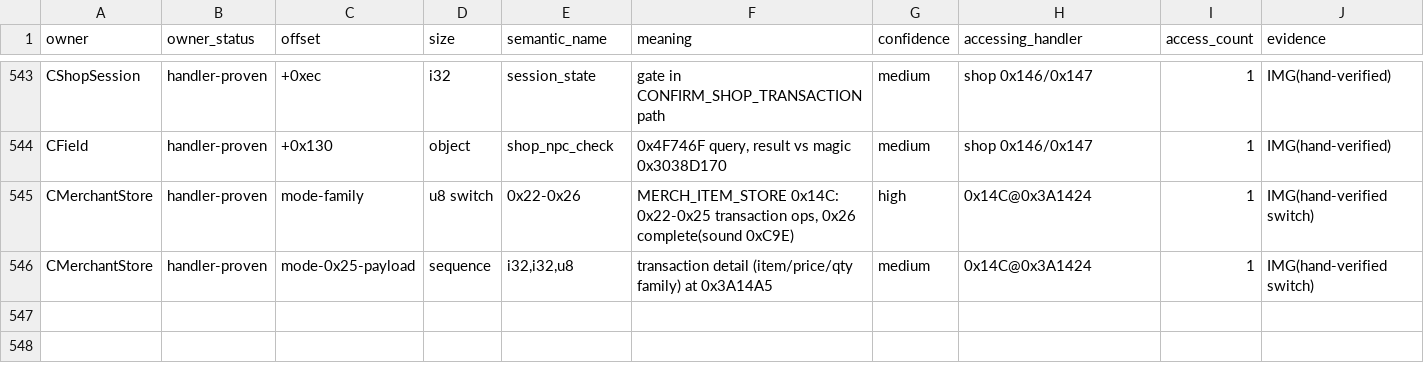
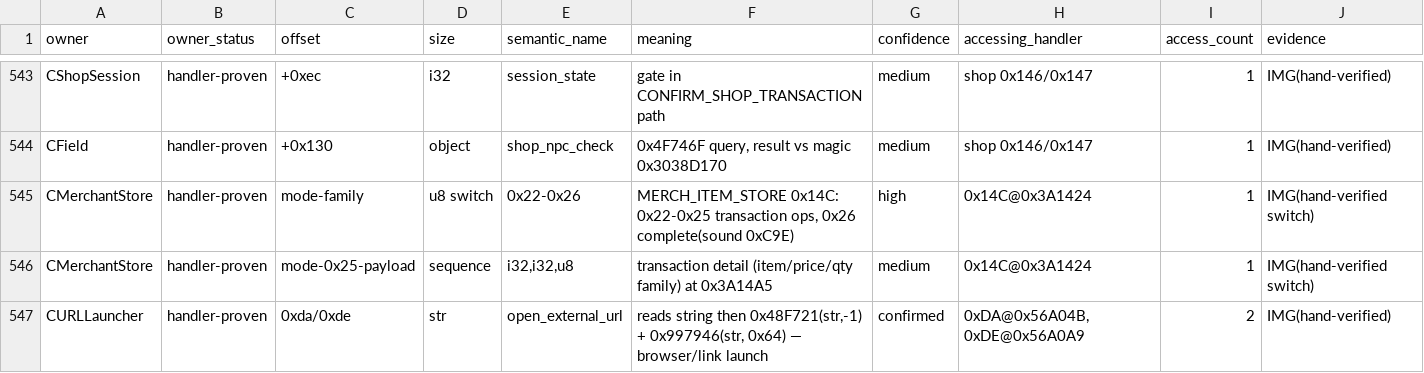
Before and after one commit to lithdoo/adventure-island, a CSV file: result/task050-field-facts.csv, drawn as a sheet; only a part is shown, gaps mark what is left out.

Commit message:
Task 050 checkpoint URL-open family leaf shape annotations

```diff
--- a/result/task050-field-facts.csv
+++ b/result/task050-field-facts.csv
@@ -546 +546,2 @@ CMerchantStore,handler-proven,mode-family,u8 switch,0x22-0x26,"MERCH_ITEM_STORE
 CMerchantStore,handler-proven,mode-0x25-payload,sequence,"i32,i32,u8",transaction detail (item/price/qty family) at 0x3A14A5,medium,0x14C@0x3A1424,1,IMG(hand-verified switch)
+CURLLauncher,handler-proven,0xda/0xde,str,open_external_url,"reads string then 0x48F721(str,-1) + 0x997946(str, 0x64) — browser/link launch",confirmed,"0xDA@0x56A04B, 0xDE@0x56A0A9",2,IMG(hand-verified)
```
Also changed, not shown: 1 other file.
